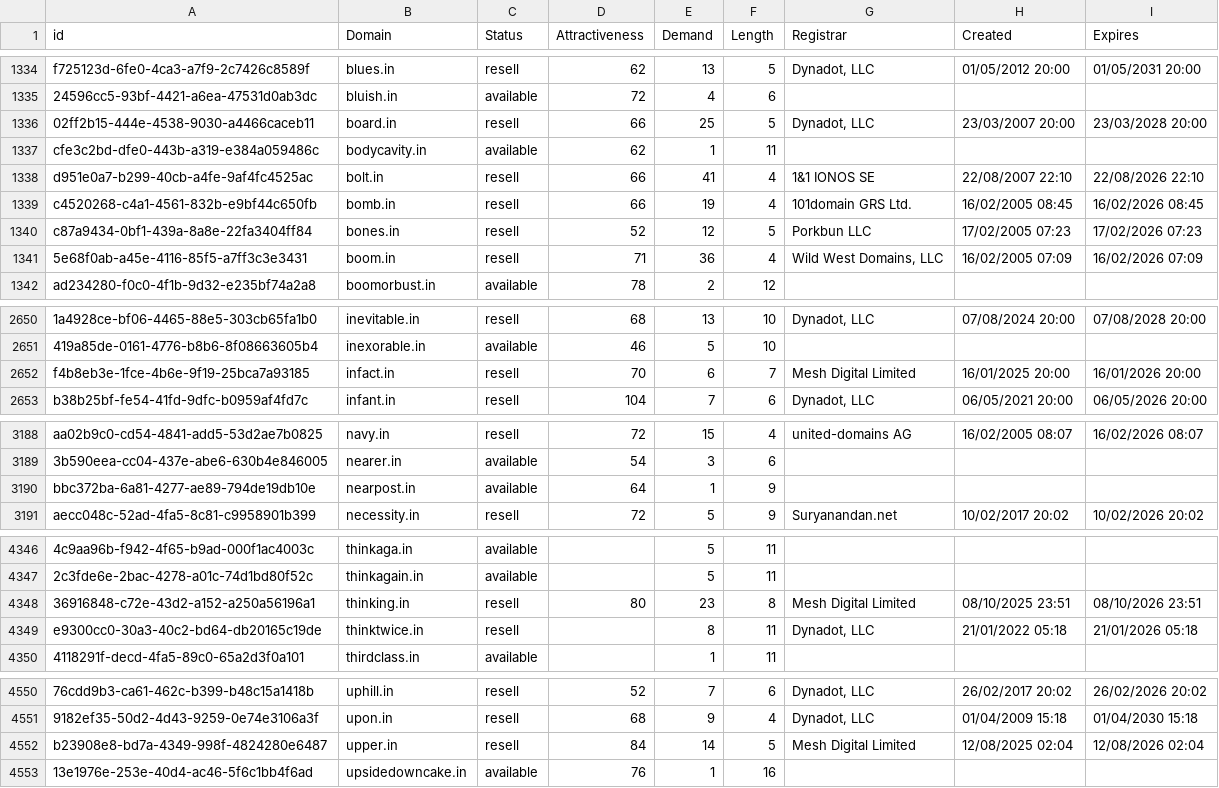
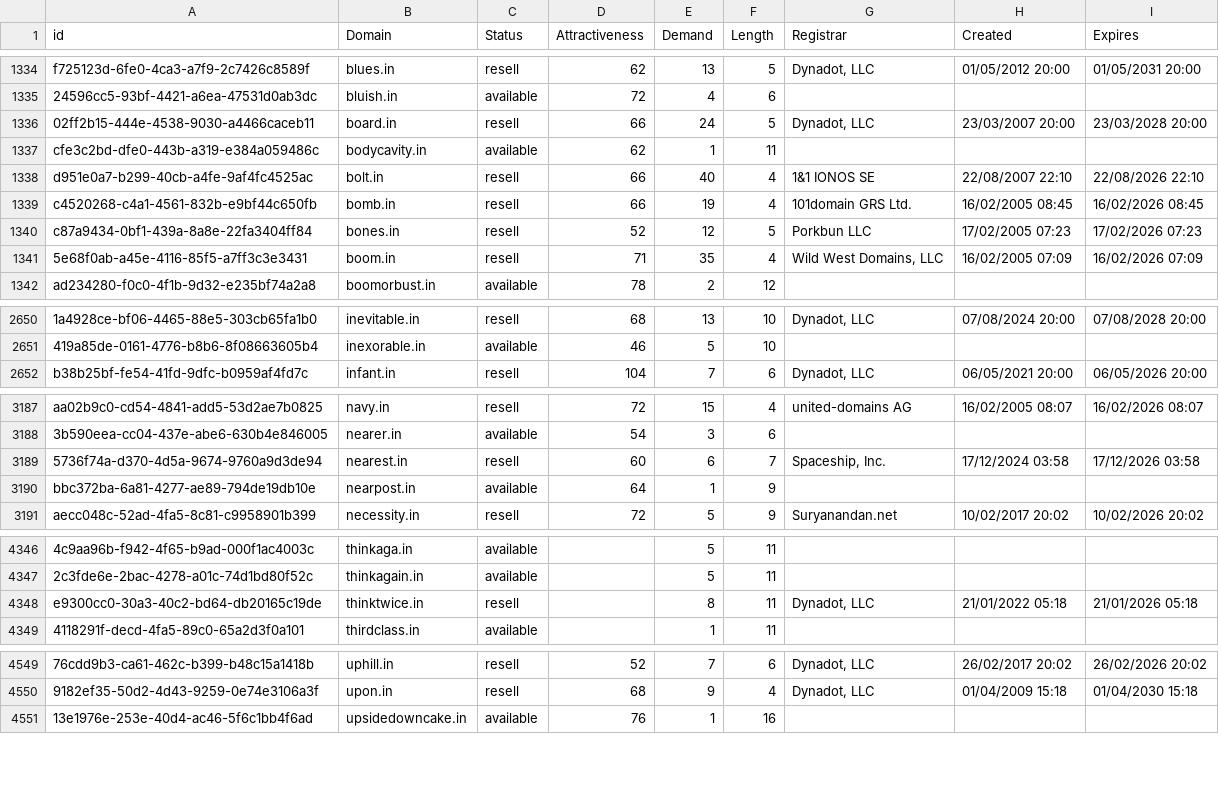
Before and after one commit to UniqueDomains/in-oneword-domains, a CSV file: in.csv, drawn as a sheet; only a part is shown, gaps mark what is left out; removed rows and columns are numbered as before the commit, all else as after; the diff covers the shown part only; the diff names each change by its address in the sheet, - before the commit and + after, or states it on an @@ line.

Commit message:
Domains update

```diff
--- a/in.csv
+++ b/in.csv
-E1336 (Demand): 25
+E1336 (Demand): 24
-E1338 (Demand): 41
+E1338 (Demand): 40
-E1341 (Demand): 36
+E1341 (Demand): 35
-row 2652: f4b8eb3e-1fce-4b6e-9f19-25bca7a93185 | infact.in | resell | 70 | 6 | 7 | Mesh Digital Limited | 16/01/2025 20:00 | 16/01/2026 20:00
+row 3189: 5736f74a-d370-4d5a-9674-9760a9d3de94 | nearest.in | resell | 60 | 6 | 7 | Spaceship, Inc. | 17/12/2024 03:58 | 17/12/2026 03:58
-row 4348: 36916848-c72e-43d2-a152-a250a56196a1 | thinking.in | resell | 80 | 23 | 8 | Mesh Digital Limited | 08/10/2025 23:51 | 08/10/2026 23:51
-row 4552: b23908e8-bd7a-4349-998f-4824280e6487 | upper.in | resell | 84 | 14 | 5 | Mesh Digital Limited | 12/08/2025 02:04 | 12/08/2026 02:04
```
Also changed, not shown: 90 edited cells elsewhere in this file, 2 other files.
